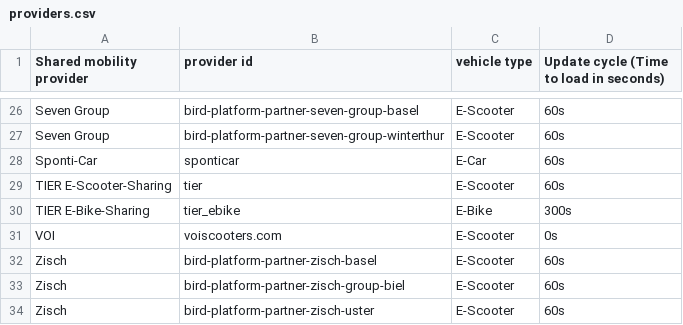
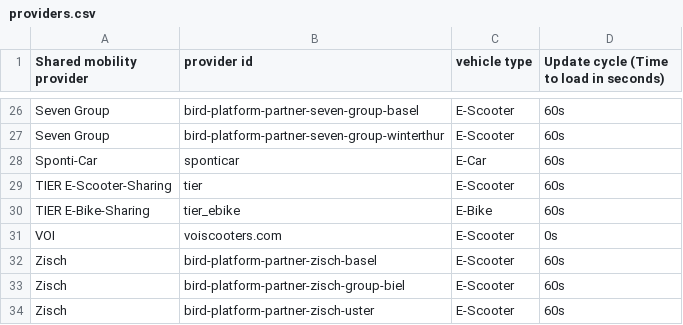
Before and after one commit to SFOE/sharedmobility, a CSV file: providers.csv, drawn as a sheet; only a part is shown, gaps mark what is left out.

Commit message:
Update providers.csv

```diff
--- a/providers.csv
+++ b/providers.csv
@@ -29,3 +29,3 @@ Sponti-Car,sponticar,E-Car,60s
 TIER E-Scooter-Sharing,tier,E-Scooter,60s
-TIER E-Bike-Sharing, tier_ebike, E-Bike, 300s
+TIER E-Bike-Sharing, tier_ebike, E-Bike, 60s
 VOI,voiscooters.com,E-Scooter,0s
```
